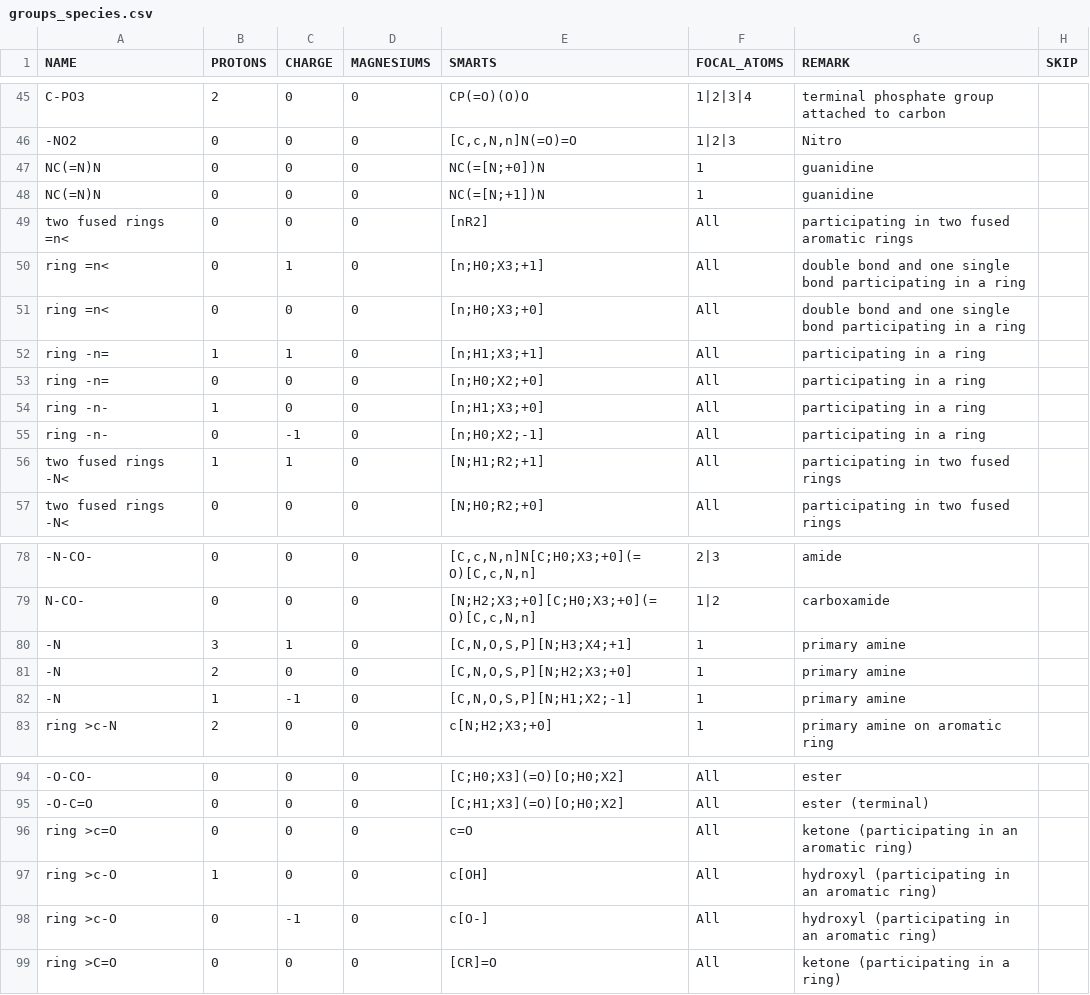
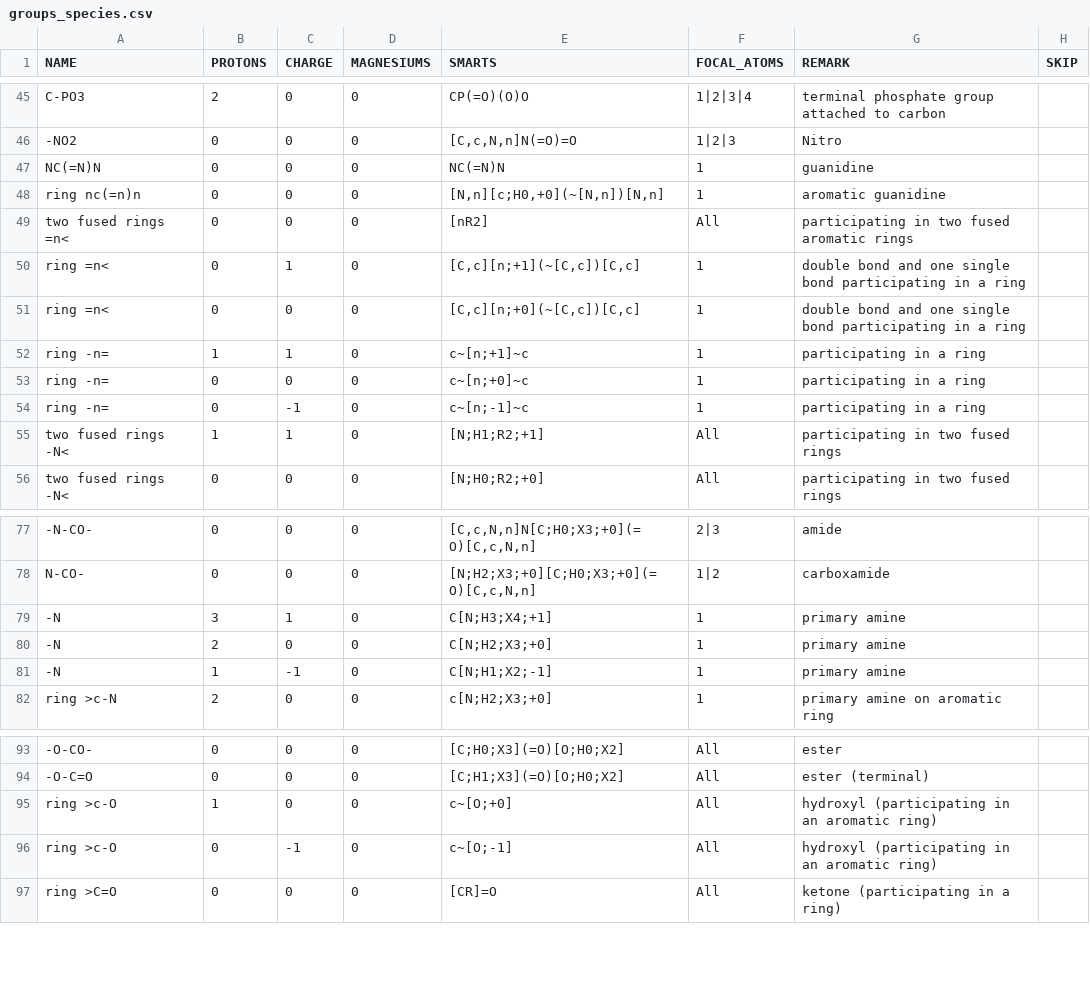
Before and after one commit to asmvernon/milo-lab, a CSV file: data/thermodynamics/groups_species.csv, drawn as a sheet; only a part is shown, gaps mark what is left out.

Commit message:
changing groups again, now aromatic rings. having only some of the formation energies anchored.

```diff
--- a/data/thermodynamics/groups_species.csv
+++ b/data/thermodynamics/groups_species.csv
@@ -46,11 +46,10 @@
 "-NO2",0,0,0,"[C,c,N,n]N(=O)=O","1|2|3","Nitro",
-"NC(=N)N",0,0,0,"NC(=[N;+0])N","1","guanidine",
-"NC(=N)N",0,0,0,"NC(=[N;+1])N","1","guanidine",
+"NC(=N)N",0,0,0,"NC(=N)N","1","guanidine",
+"ring nc(=n)n",0,0,0,"[N,n][c;H0,+0](~[N,n])[N,n]","1","aromatic guanidine",
 "two fused rings =n<",0,0,0,"[nR2]","All","participating in two fused aromatic rings",
-"ring =n<",0,1,0,"[n;H0;X3;+1]","All","double bond and one single bond participating in a ring",
-"ring =n<",0,0,0,"[n;H0;X3;+0]","All","double bond and one single bond participating in a ring",
-"ring -n=",1,1,0,"[n;H1;X3;+1]","All","participating in a ring",
-"ring -n=",0,0,0,"[n;H0;X2;+0]","All","participating in a ring",
-"ring -n-",1,0,0,"[n;H1;X3;+0]","All","participating in a ring",
-"ring -n-",0,-1,0,"[n;H0;X2;-1]","All","participating in a ring",
+"ring =n<",0,1,0,"[C,c][n;+1](~[C,c])[C,c]","1","double bond and one single bond participating in a ring",
+"ring =n<",0,0,0,"[C,c][n;+0](~[C,c])[C,c]","1","double bond and one single bond participating in a ring",
+"ring -n=",1,1,0,"c~[n;+1]~c","1","participating in a ring",
+"ring -n=",0,0,0,"c~[n;+0]~c","1","participating in a ring",
+"ring -n=",0,-1,0,"c~[n;-1]~c","1","participating in a ring",
 "two fused rings -N<",1,1,0,"[N;H1;R2;+1]","All","participating in two fused rings",
@@ -79,5 +78,5 @@
 "N-CO-",0,0,0,"[N;H2;X3;+0][C;H0;X3;+0](=O)[C,c,N,n]","1|2","carboxamide",
-"-N",3,1,0,"[C,N,O,S,P][N;H3;X4;+1]","1","primary amine",
-"-N",2,0,0,"[C,N,O,S,P][N;H2;X3;+0]","1","primary amine",
-"-N",1,-1,0,"[C,N,O,S,P][N;H1;X2;-1]","1","primary amine",
+"-N",3,1,0,"C[N;H3;X4;+1]","1","primary amine",
+"-N",2,0,0,"C[N;H2;X3;+0]","1","primary amine",
+"-N",1,-1,0,"C[N;H1;X2;-1]","1","primary amine",
 "ring >c-N",2,0,0,"c[N;H2;X3;+0]","1","primary amine on aromatic ring",
@@ -95,5 +94,4 @@
 "-O-C=O",0,0,0,"[C;H1;X3](=O)[O;H0;X2]","All","ester (terminal)",
-"ring >c=O",0,0,0,"c=O","All","ketone (participating in an aromatic ring)",
-"ring >c-O",1,0,0,"c[OH]","All","hydroxyl (participating in an aromatic ring)",
-"ring >c-O",0,-1,0,"c[O-]","All","hydroxyl (participating in an aromatic ring)",
+"ring >c-O",1,0,0,"c~[O;+0]","All","hydroxyl (participating in an aromatic ring)",
+"ring >c-O",0,-1,0,"c~[O;-1]","All","hydroxyl (participating in an aromatic ring)",
 "ring >C=O",0,0,0,"[CR]=O","All","ketone (participating in a ring)",
```
Also changed, not shown: data/thermodynamics/formation_energies.csv, 2 other files.
